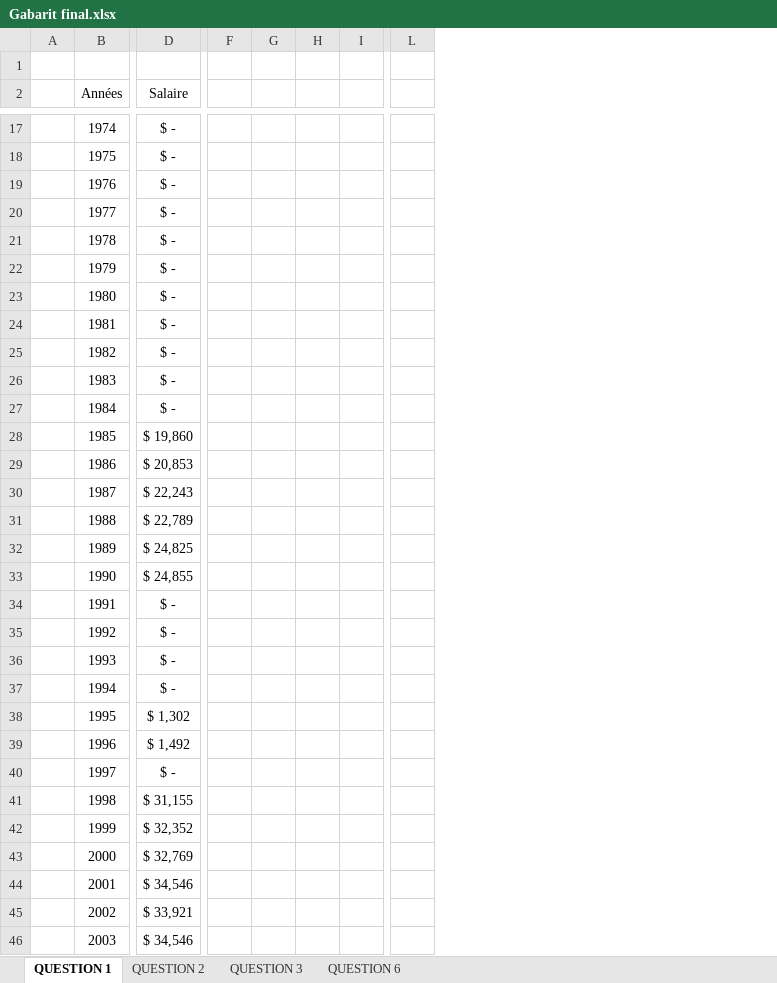
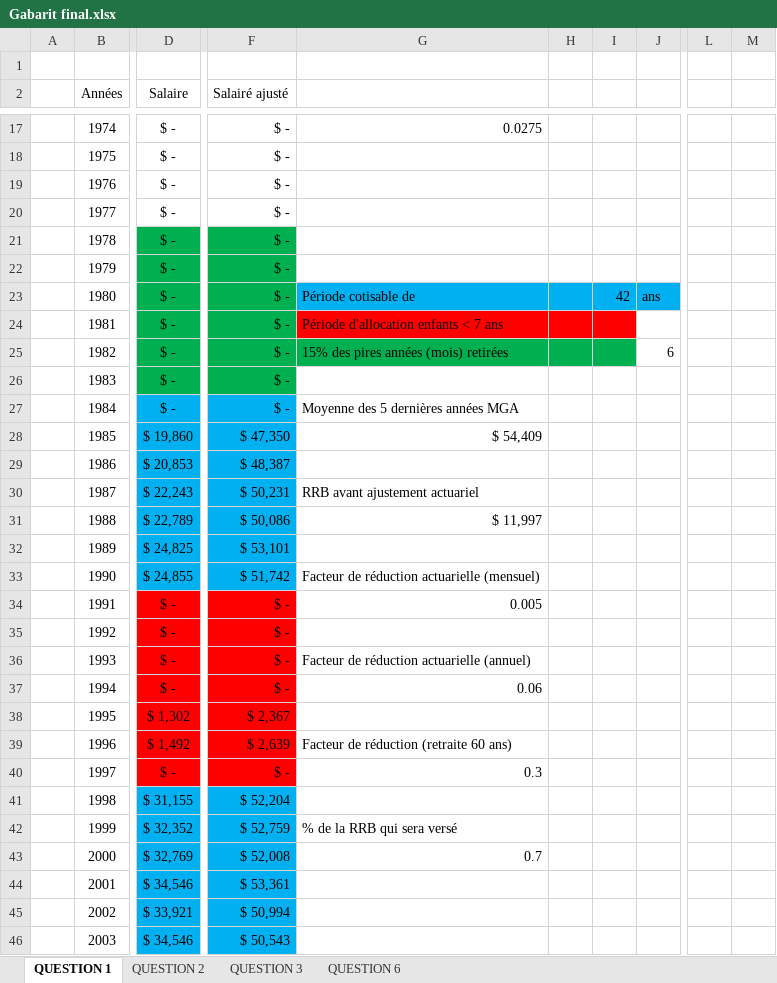
Before and after one commit to Thomas-17/ATCR-TP2, an Excel workbook: Gabarit final.xlsx, sheet QUESTION 1, drawn as a sheet; only a part is shown, gaps mark what is left out; values as stored, in another font and other column widths than the file's, no borders; removed rows and columns are numbered as before the commit, all else as after; the diff covers the shown part only; the diff names each change by its address in the sheet, - before the commit and + after, or states it on an @@ line.

Commit message:
Question 1

```diff
--- a/Gabarit final.xlsx (sheet QUESTION 1)
+++ b/Gabarit final.xlsx (sheet QUESTION 1)
-column F, empty
-column G, empty
+column F (Salairé ajusté), rows 17-46: $ - | $ - | $ - | $ - | $ - | $ - | $ - | $ - | $ - | $ - | $ - | $ 47,350 | $ 48,387 | $ 50,231 | $ 50,086 | $ 53,101 | $ 51,742 | $ - | $ - | $ - | $ - | $ 2,367 | $ 2,639 | $ - | $ 52,204 | $ 52,759 | $ 52,008 | $ 53,361 | $ 50,994 | $ 50,543
+column G, rows 17-43: 0.0275 |  |  |  |  |  | Période cotisable de | Période d'allocation enfants < 7 ans | 15% des pires années (mois) retirées |  | Moyenne des 5 dernières années MGA | $ 54,409 |  | RRB avant ajustement actuariel | $ 11,997 |  | Facteur de réduction actuarielle (mensuel) | 0.005 |  | Facteur de réduction actuarielle (annuel) | 0.06 |  | Facteur de réduction (retraite 60 ans) | 0.3 |  | % de la RRB qui sera versé | 0.7
-column I, empty
+column I, row 23: 42
+column J, rows 23-25: ans |  | 6
-column L, empty
+column L, empty
+column M, empty
-D21:D26 fill: none
+D21:D26 fill: #00B050
-H23 fill: none
+H23 fill: #00B0F0
-H24 fill: none
+H24 fill: #FF0000
-H25 fill: none
+H25 fill: #00B050
-D27:D33 fill: none
+D27:D33 fill: #00B0F0
-D34:D40 fill: none
+D34:D40 fill: #FF0000
-D41:D46 fill: none
+D41:D46 fill: #00B0F0
```
Also changed, not shown: 1 removed column and cell formats elsewhere in this sheet, sheet QUESTION 3, formulas that keep their value.
